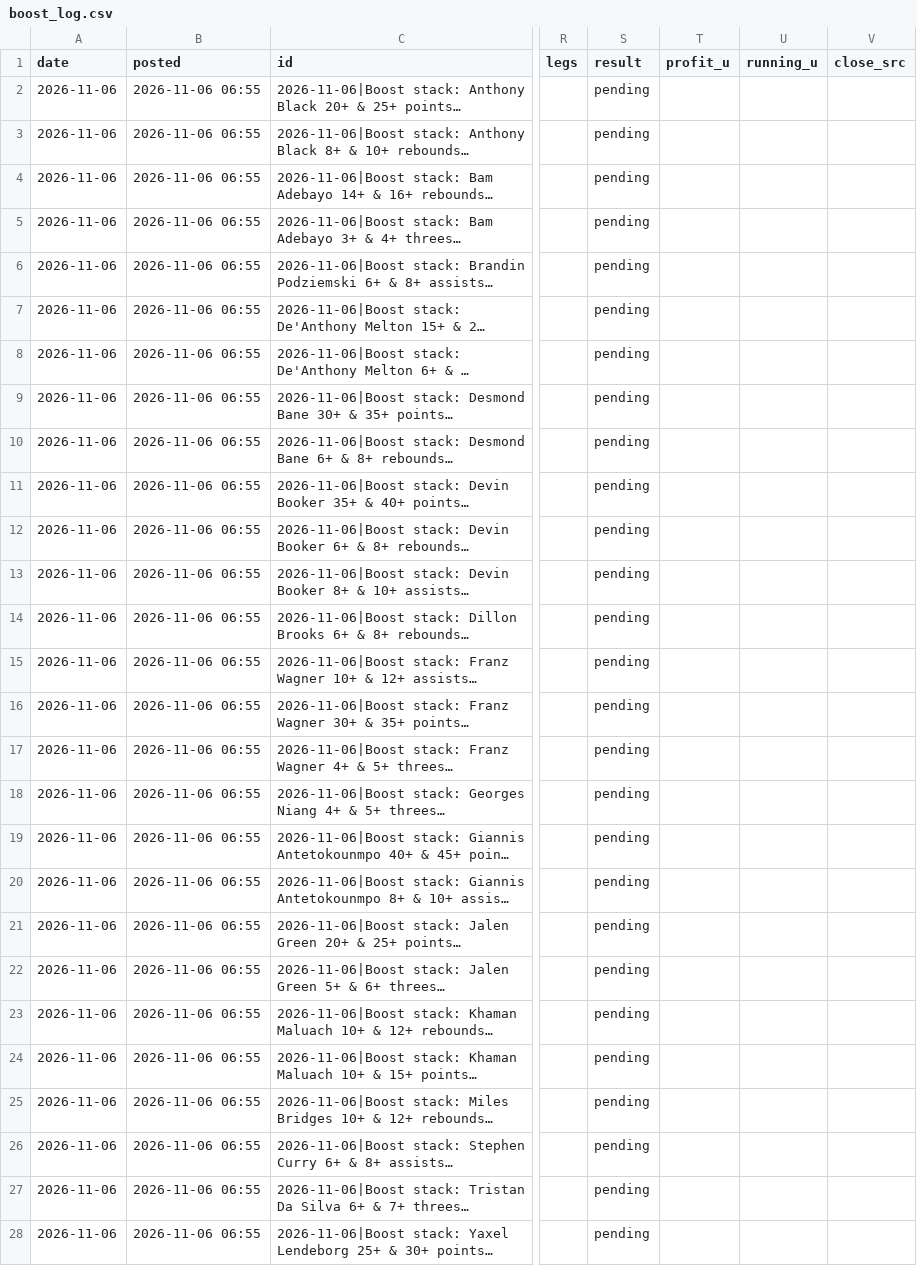
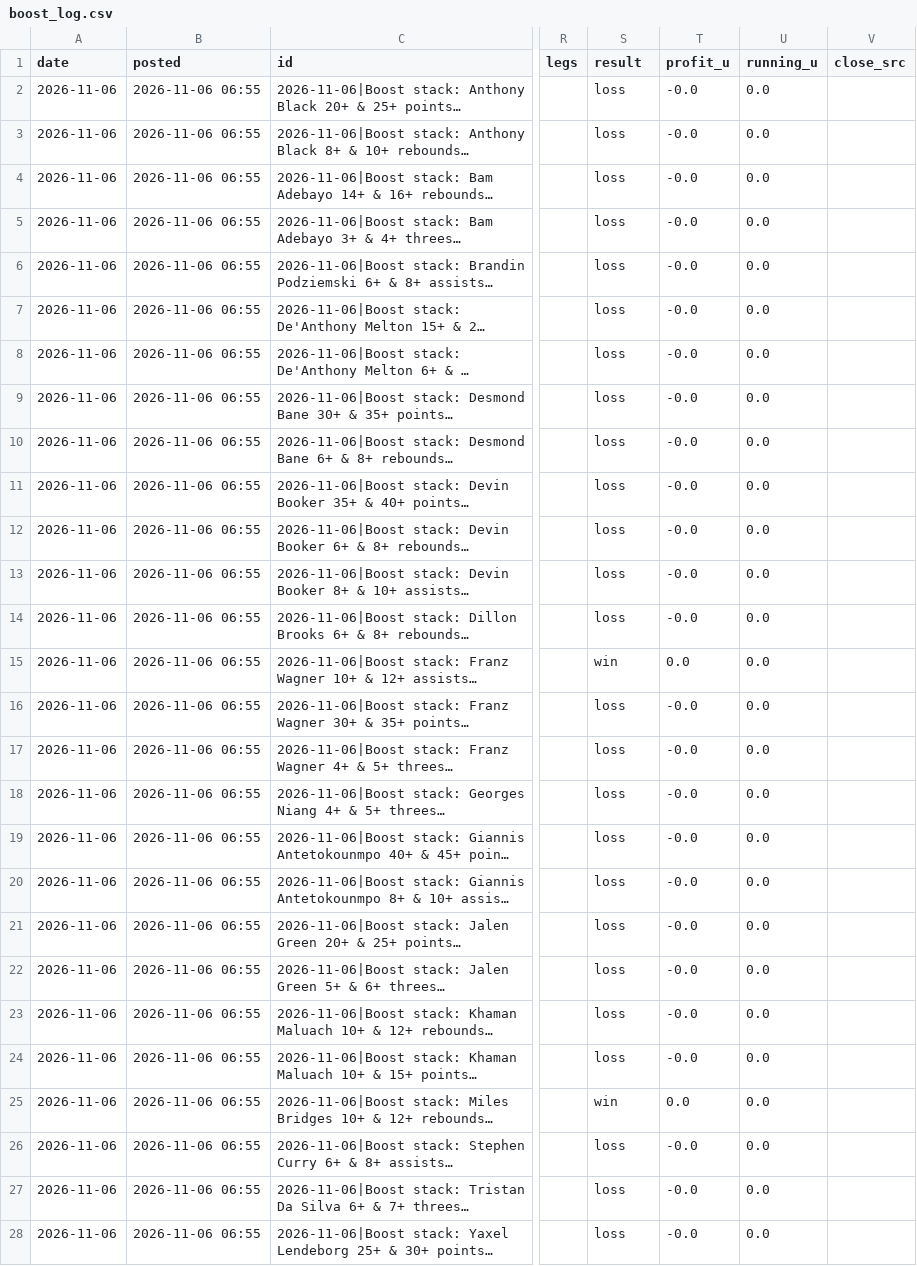
Before and after one commit to andrewkyriacou1993-lang/claudiopunt, a CSV file: research/boost_log.csv, drawn as a sheet; only a part is shown, gaps mark what is left out; long unchanged cells end in …; the diff covers the shown part only; the diff names each change by its address in the sheet, - before the commit and + after, or states it on an @@ line.

```diff
--- a/research/boost_log.csv
+++ b/research/boost_log.csv
-S2:S14 (result): pending
+S2:S14 (result): loss
-T2:T14 (profit_u): (empty)
+T2:T14 (profit_u): -0.0
-U2:U28 (running_u): (empty)
+U2:U28 (running_u): 0.0
-S15 (result): pending
+S15 (result): win
-T15 (profit_u): (empty)
+T15 (profit_u): 0.0
-S16:S24 (result): pending
+S16:S24 (result): loss
-T16:T24 (profit_u): (empty)
+T16:T24 (profit_u): -0.0
-S25 (result): pending
+S25 (result): win
-T25 (profit_u): (empty)
+T25 (profit_u): 0.0
-S26:S28 (result): pending
+S26:S28 (result): loss
-T26:T28 (profit_u): (empty)
+T26:T28 (profit_u): -0.0
```
Also changed, not shown: 3 edited cells elsewhere in this file.
